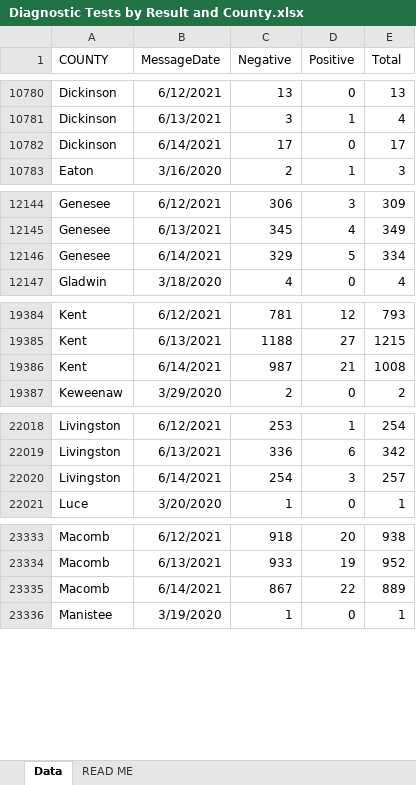
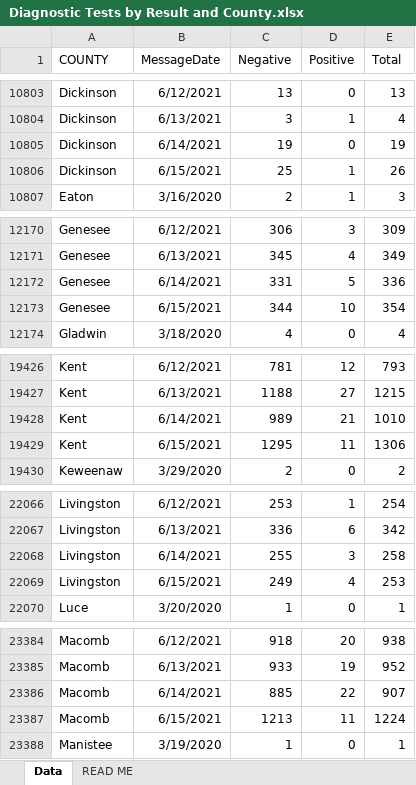
Before and after one commit to dcadata/cv-mi, an Excel workbook: data/Diagnostic Tests by Result and County.xlsx, sheet Data, drawn as a sheet; only a part is shown, gaps mark what is left out; values as stored, in another font and other column widths than the file's, no borders; addresses are those after the commit; the diff covers the shown part only; the diff names each change by its address in the sheet, - before the commit and + after, or states it on an @@ line.

```diff
--- a/data/Diagnostic Tests by Result and County.xlsx (sheet Data)
+++ b/data/Diagnostic Tests by Result and County.xlsx (sheet Data)
-C10805 (Negative): 17
+C10805 (Negative): 19
-E10805 (Total): 17
+E10805 (Total): 19
+row 10806: Dickinson | 6/15/2021 | 25 | 1 | 26
-C12172 (Negative): 329
+C12172 (Negative): 331
-E12172 (Total): 334
+E12172 (Total): 336
+row 12173: Genesee | 6/15/2021 | 344 | 10 | 354
-C19428 (Negative): 987
+C19428 (Negative): 989
-E19428 (Total): 1008
+E19428 (Total): 1010
+row 19429: Kent | 6/15/2021 | 1295 | 11 | 1306
-C22068 (Negative): 254
+C22068 (Negative): 255
-E22068 (Total): 257
+E22068 (Total): 258
+row 22069: Livingston | 6/15/2021 | 249 | 4 | 253
-C23386 (Negative): 867
+C23386 (Negative): 885
-E23386 (Total): 889
+E23386 (Total): 907
+row 23387: Macomb | 6/15/2021 | 1213 | 11 | 1224
```
Also changed, not shown: 81 added rows and 30 edited cells elsewhere in this sheet, 6 other files.
